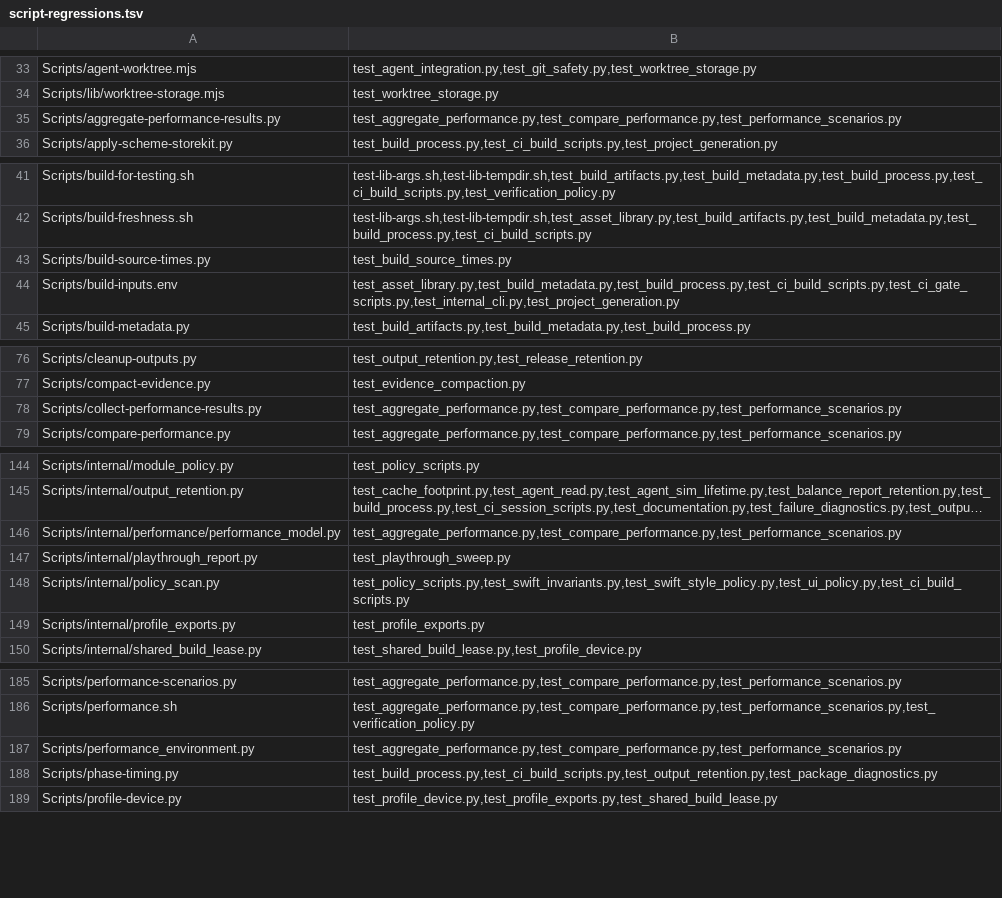
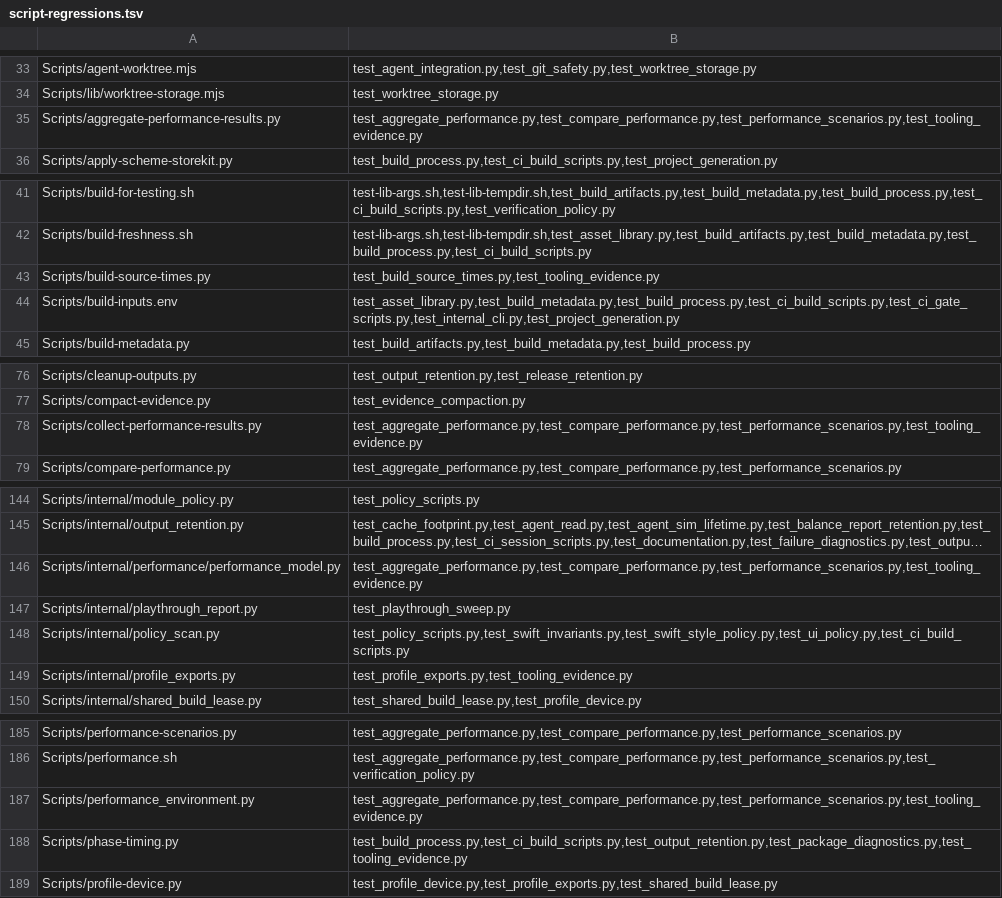
Before and after one commit to Talyen/Trinket, a TSV file: Scripts/config/script-regressions.tsv, drawn as a sheet; only a part is shown, gaps mark what is left out; long unchanged cells end in …; the diff covers the shown part only; the diff names each change by its address in the sheet, - before the commit and + after, or states it on an @@ line.

Commit message:
fix: address ten build and performance evidence issues

```diff
--- a/Scripts/config/script-regressions.tsv
+++ b/Scripts/config/script-regressions.tsv
-B35: test_aggregate_performance.py,test_compare_performance.py,test_performance_scenarios.py
+B35: test_aggregate_performance.py,test_compare_performance.py,test_performance_scenarios.py,test_tooling_evidence.py
-B43: test_build_source_times.py
+B43: test_build_source_times.py,test_tooling_evidence.py
-B78: test_aggregate_performance.py,test_compare_performance.py,test_performance_scenarios.py
+B78: test_aggregate_performance.py,test_compare_performance.py,test_performance_scenarios.py,test_tooling_evidence.py
-B146: test_aggregate_performance.py,test_compare_performance.py,test_performance_scenarios.py
+B146: test_aggregate_performance.py,test_compare_performance.py,test_performance_scenarios.py,test_tooling_evidence.py
-B149: test_profile_exports.py
+B149: test_profile_exports.py,test_tooling_evidence.py
-B187: test_aggregate_performance.py,test_compare_performance.py,test_performance_scenarios.py
+B187: test_aggregate_performance.py,test_compare_performance.py,test_performance_scenarios.py,test_tooling_evidence.py
-B188: test_build_process.py,test_ci_build_scripts.py,test_output_retention.py,test_package_diagnostics.py
+B188: test_build_process.py,test_ci_build_scripts.py,test_output_retention.py,test_package_diagnostics.py,test_tooling_evidence.py
```
Also changed, not shown: 1 edited cell elsewhere in this file, 9 other files.
